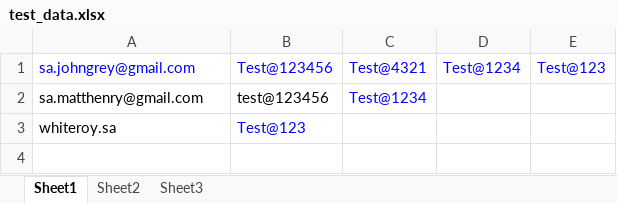
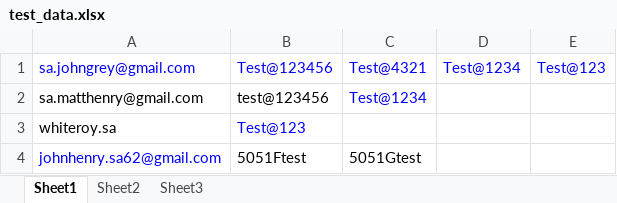
Before and after one commit to pmahor/BossAudio_Loyalty, an Excel workbook: Application Testdata/test_data.xlsx, sheet Sheet1, drawn as a sheet; values as stored, in another font and other column widths than the file's, no borders; the diff names each change by its address in the sheet, - before the commit and + after, or states it on an @@ line.

```diff
--- a/Application Testdata/test_data.xlsx (sheet Sheet1)
+++ b/Application Testdata/test_data.xlsx (sheet Sheet1)
+row 4: johnhenry.sa62@gmail.com | 5051Ftest | 5051Gtest
```
Also changed, not shown: 48 other files.
